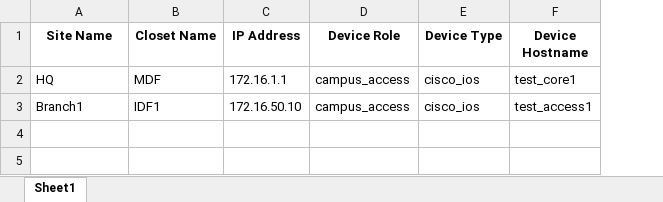
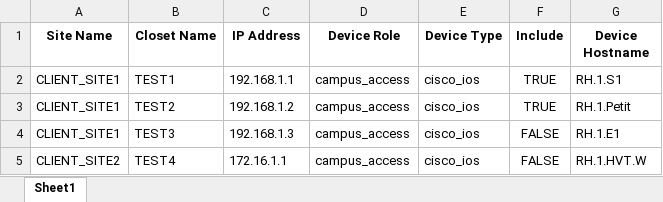
Before and after one commit to dcolthar/napalm_tools, an Excel workbook: host_list.xlsx, sheet Sheet1, drawn as a sheet; values as stored, in another font and other column widths than the file's, no borders; removed rows and columns are numbered as before the commit, all else as after; the diff names each change by its address in the sheet, - before the commit and + after, or states it on an @@ line.

Commit message:
added mac verification, added yaml template file for port mapping columns

```diff
--- a/host_list.xlsx (sheet Sheet1)
+++ b/host_list.xlsx (sheet Sheet1)
+column F (Include), row 5: FALSE
+row 2: CLIENT_SITE1 | TEST1 | 192.168.1.1 | campus_access | cisco_ios | TRUE | RH.1.S1
+row 3: CLIENT_SITE1 | TEST2 | 192.168.1.2 | campus_access | cisco_ios | TRUE | RH.1.Petit
+row 4: CLIENT_SITE1 | TEST3 | 192.168.1.3 | campus_access | cisco_ios | FALSE | RH.1.E1
-A5 (Site Name): HQ
+A5 (Site Name): CLIENT_SITE2
-B5 (Closet Name): MDF
+B5 (Closet Name): TEST4
-G5 (Device Hostname): test_core1
+G5 (Device Hostname): RH.1.HVT.W
-row 3: Branch1 | IDF1 | 172.16.50.10 | campus_access | cisco_ios | test_access1
```
Also changed, not shown: 8 other files.
